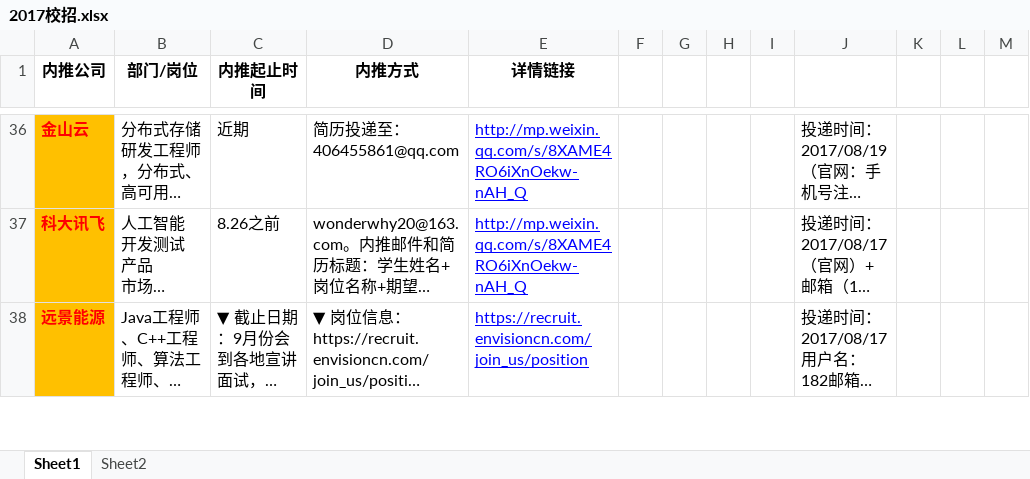
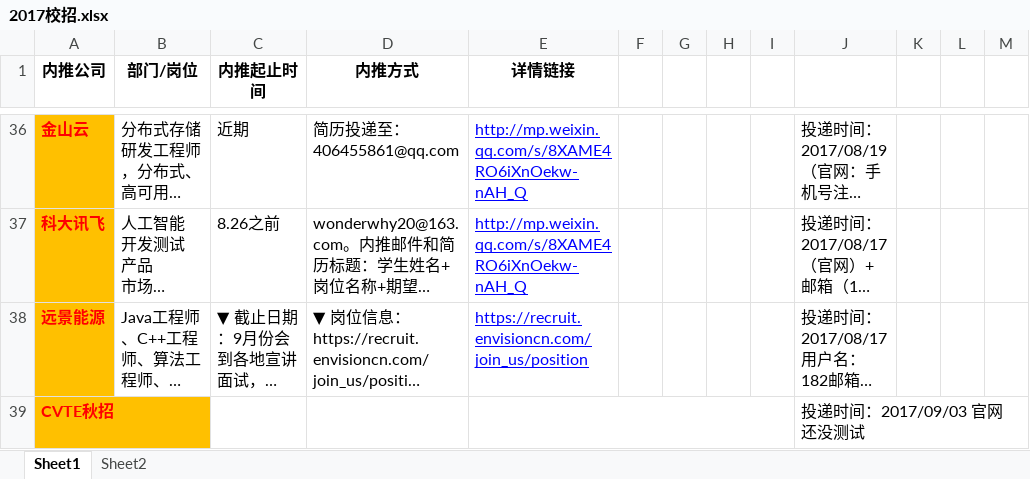
Before and after one commit to gouchengqiu/2017_Campus_Recruitment, an Excel workbook: 2017校招/2017校招.xlsx, sheet Sheet1, drawn as a sheet; only a part is shown, gaps mark what is left out; long unchanged cells end in …; values as stored, in another font and other column widths than the file's, no borders; ↵ is a line break in a cell; the diff covers the shown part only; the diff names each change by its address in the sheet, - before the commit and + after, or states it on an @@ line.

```diff
--- a/2017校招/2017校招.xlsx (sheet Sheet1)
+++ b/2017校招/2017校招.xlsx (sheet Sheet1)
+row 39: CVTE秋招 |  |  |  |  |  |  |  |  | 投递时间：2017/09/03 官网 ↵ 还没测试
```
Also changed, not shown: 1 edited cell and cell formats elsewhere in this sheet, 8 other files.
